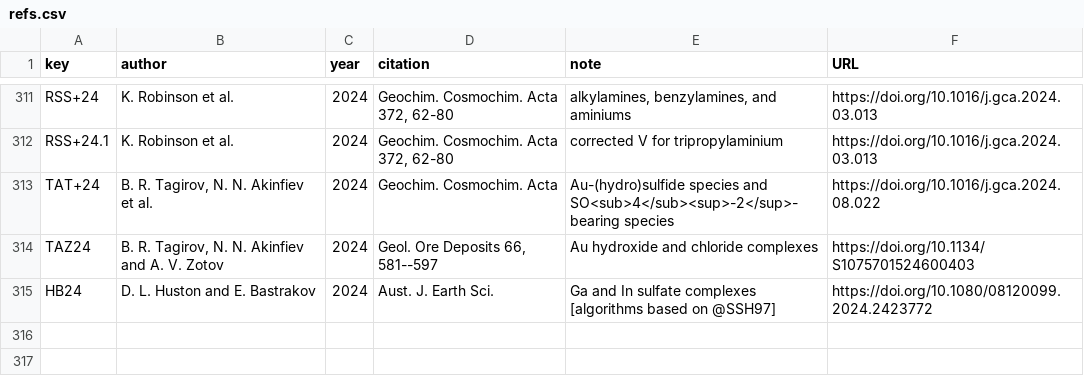
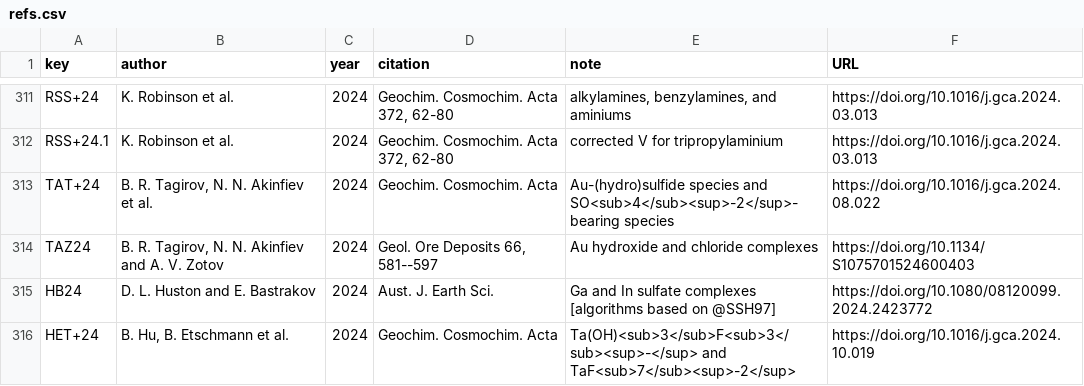
Before and after one commit to r-forge/chnosz, a CSV file: pkg/CHNOSZ/inst/extdata/refs.csv, drawn as a sheet; only a part is shown, gaps mark what is left out; the diff names each change by its address in the sheet, - before the commit and + after, or states it on an @@ line.

```diff
--- a/pkg/CHNOSZ/inst/extdata/refs.csv
+++ b/pkg/CHNOSZ/inst/extdata/refs.csv
+row 316: HET+24 | B. Hu, B. Etschmann et al. | 2024 | Geochim. Cosmochim. Acta | Ta(OH)<sub>3</sub>F<sub>3</sub><sup>-</sup> and TaF<sub>7</sub><sup>-2</sup> | https://doi.org/10.1016/j.gca.2024.10.019
```
Also changed, not shown: pkg/CHNOSZ/inst/extdata/OBIGT/inorganic_aq.csv, pkg/CHNOSZ/inst/extdata/adds/OBIGT_check.csv, 4 other files.
